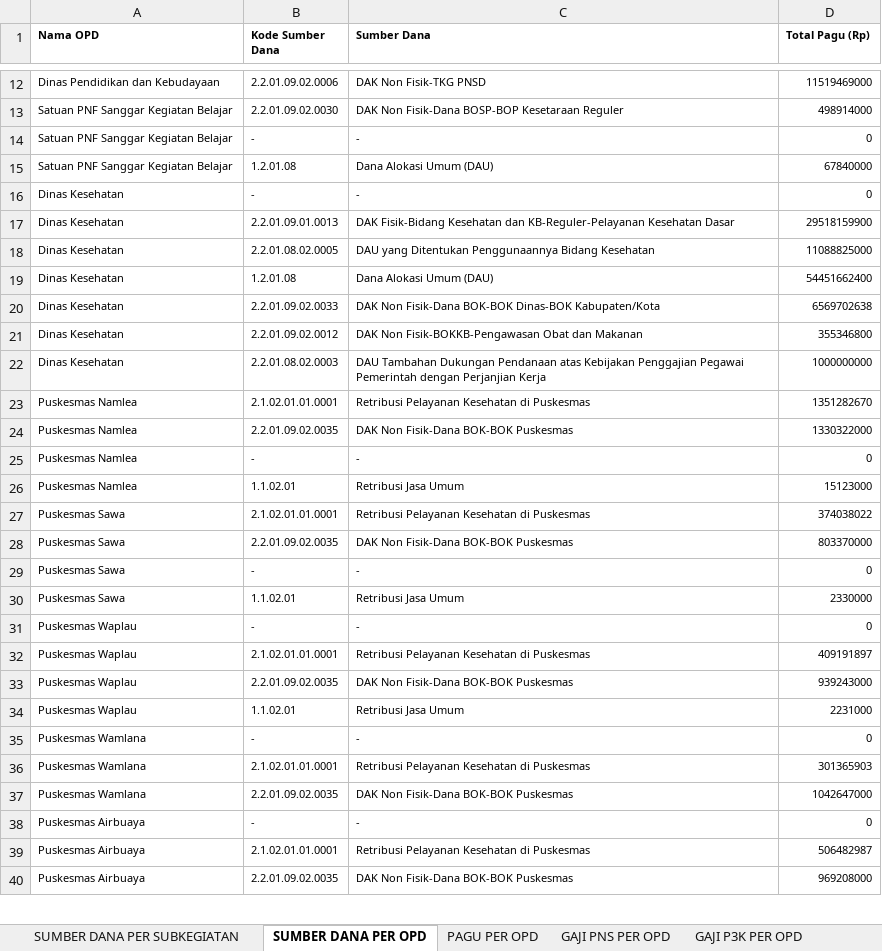
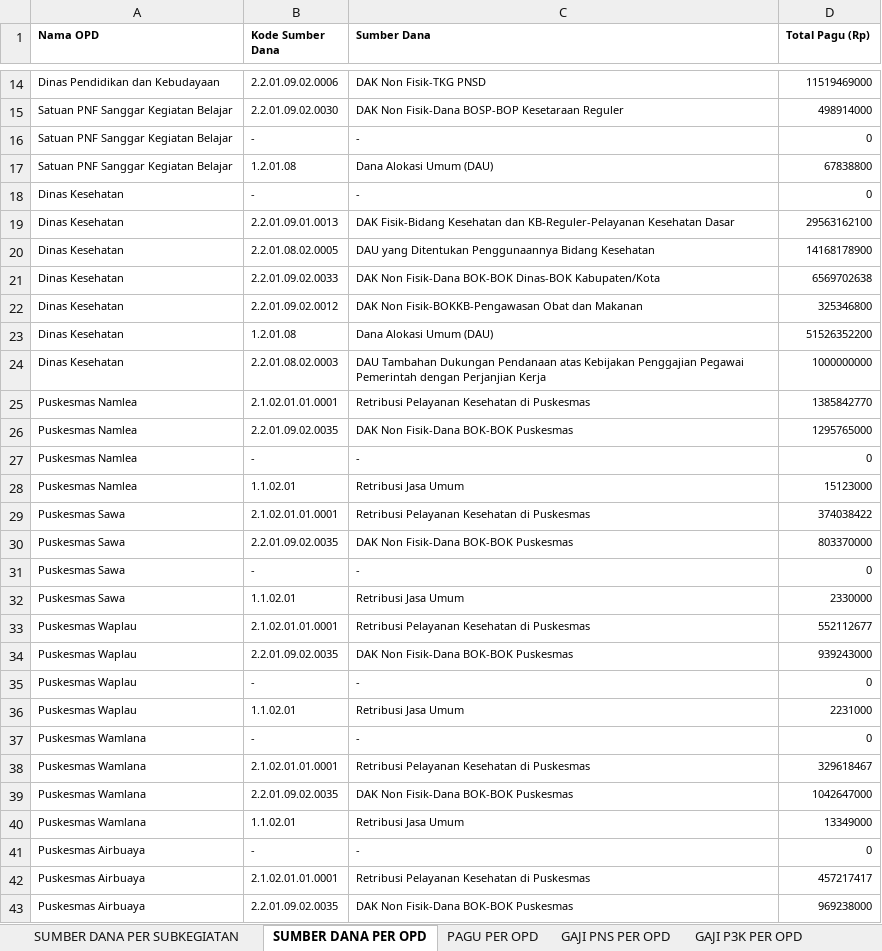
Before and after one commit to bpkadkabburu/sipd-ri, an Excel workbook: PAGU OPD 2025.xlsx, sheet SUMBER DANA PER OPD, drawn as a sheet; only a part is shown, gaps mark what is left out; values as stored, in another font and other column widths than the file's, no borders; removed rows and columns are numbered as before the commit, all else as after; the diff covers the shown part only; the diff names each change by its address in the sheet, - before the commit and + after, or states it on an @@ line.

```diff
--- a/PAGU OPD 2025.xlsx (sheet SUMBER DANA PER OPD)
+++ b/PAGU OPD 2025.xlsx (sheet SUMBER DANA PER OPD)
-D17 (Total Pagu (Rp)): 67840000
+D17 (Total Pagu (Rp)): 67838800
-D19 (Total Pagu (Rp)): 29518159900
+D19 (Total Pagu (Rp)): 29563162100
-D20 (Total Pagu (Rp)): 11088825000
+D20 (Total Pagu (Rp)): 14168178900
-row 19: Dinas Kesehatan | 1.2.01.08 | Dana Alokasi Umum (DAU) | 54451662400
-D22 (Total Pagu (Rp)): 355346800
+D22 (Total Pagu (Rp)): 325346800
+row 23: Dinas Kesehatan | 1.2.01.08 | Dana Alokasi Umum (DAU) | 51526352200
-D25 (Total Pagu (Rp)): 1351282670
+D25 (Total Pagu (Rp)): 1385842770
-D26 (Total Pagu (Rp)): 1330322000
+D26 (Total Pagu (Rp)): 1295765000
-D29 (Total Pagu (Rp)): 374038022
+D29 (Total Pagu (Rp)): 374038422
+row 33: Puskesmas Waplau | 2.1.02.01.01.0001 | Retribusi Pelayanan Kesehatan di Puskesmas | 552112677
@@ row 33 moved to row 34: Puskesmas Waplau @@
-row 32: Puskesmas Waplau | 2.1.02.01.01.0001 | Retribusi Pelayanan Kesehatan di Puskesmas | 409191897
-D38 (Total Pagu (Rp)): 301365903
+D38 (Total Pagu (Rp)): 329618467
+row 40: Puskesmas Wamlana | 1.1.02.01 | Retribusi Jasa Umum | 13349000
-D42 (Total Pagu (Rp)): 506482987
+D42 (Total Pagu (Rp)): 457217417
-D43 (Total Pagu (Rp)): 969208000
+D43 (Total Pagu (Rp)): 969238000
```
Also changed, not shown: 14 added rows, 4 removed rows and 37 edited cells elsewhere in this sheet, sheet SUMBER DANA PER SUBKEGIATAN, sheet PAGU PER OPD, sheet GAJI PNS PER OPD, EXCEL/2024/rekap3.xlsx, EXCEL/2025/rekap3.xlsx, 13 other files.
